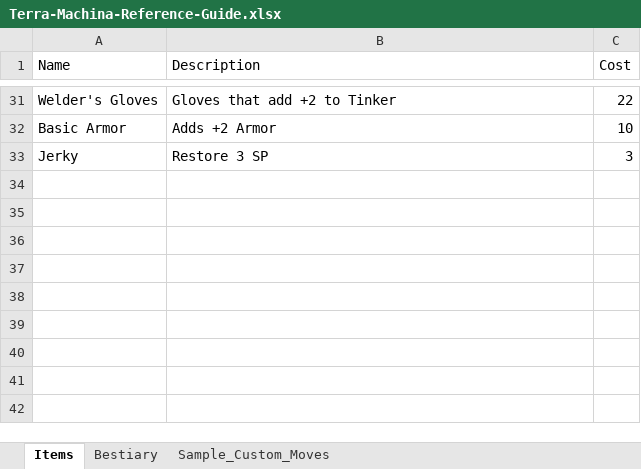
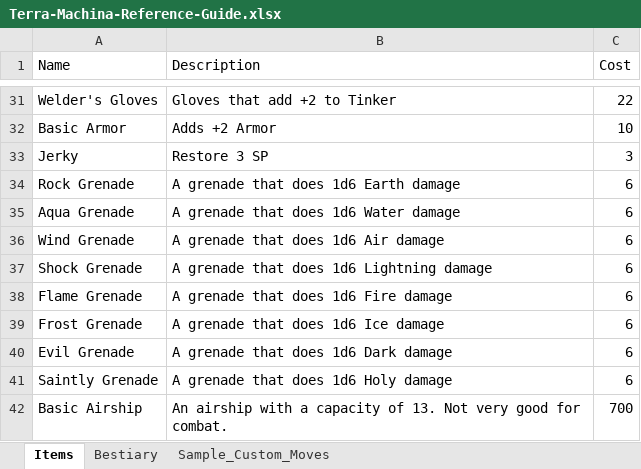
Before and after one commit to randomgeekdom/TerraMachina, an Excel workbook: site/public/Terra-Machina-Reference-Guide.xlsx, sheet Items, drawn as a sheet; only a part is shown, gaps mark what is left out; values as stored, in another font and other column widths than the file's, no borders; table styles not drawn; the diff names each change by its address in the sheet, - before the commit and + after, or states it on an @@ line.

```diff
--- a/site/public/Terra-Machina-Reference-Guide.xlsx (sheet Items)
+++ b/site/public/Terra-Machina-Reference-Guide.xlsx (sheet Items)
+row 34: Rock Grenade | A grenade that does 1d6 Earth damage | 6
+row 35: Aqua Grenade | A grenade that does 1d6 Water damage | 6
+row 36: Wind Grenade | A grenade that does 1d6 Air damage | 6
+row 37: Shock Grenade | A grenade that does 1d6 Lightning damage | 6
+row 38: Flame Grenade | A grenade that does 1d6 Fire damage | 6
+row 39: Frost Grenade | A grenade that does 1d6 Ice damage | 6
+row 40: Evil Grenade | A grenade that does 1d6 Dark damage | 6
+row 41: Saintly Grenade | A grenade that does 1d6 Holy damage | 6
+row 42: Basic Airship | An airship with a capacity of 13. Not very good for combat. | 700
```
Also changed, not shown: sheet Bestiary, sheet Sample_Custom_Moves, 5 other files.
